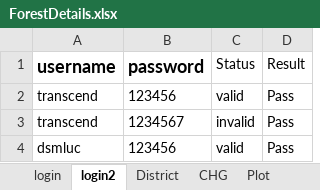
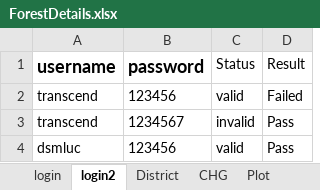
Before and after one commit to RANJAN253/UPAutomationFramework, an Excel workbook: src/main/resources/ForestDetails.xlsx, sheet login2, drawn as a sheet; values as stored, in another font and other column widths than the file's, no borders; the diff names each change by its address in the sheet, - before the commit and + after, or states it on an @@ line.

Commit message:
Merge branch 'main' of https://github.com/RANJAN253/UPAutomationFramework.git into main
commit

```diff
--- a/src/main/resources/ForestDetails.xlsx (sheet login2)
+++ b/src/main/resources/ForestDetails.xlsx (sheet login2)
-D2 (Result): Pass
+D2 (Result): Failed
```
Also changed, not shown: target/classes/ForestDetails.xlsx, 28 other files.
